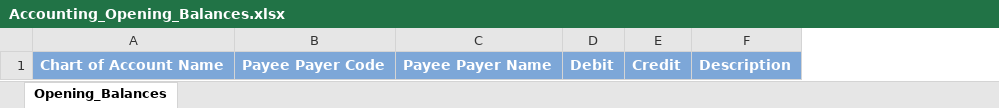
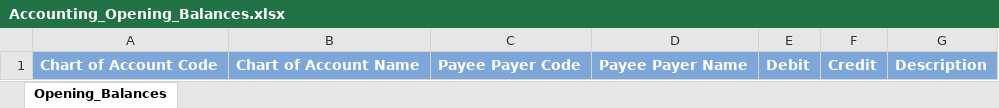
Before and after one commit to Artifectx/Red-Cherries-Accounting, an Excel workbook: dataUpload/dataTemplates/Templates/Accounting_Opening_Balances.xlsx, sheet Opening_Balances, drawn as a sheet; values as stored, in another font and other column widths than the file's, no borders; the diff names each change by its address in the sheet, - before the commit and + after, or states it on an @@ line.

```diff
--- a/dataUpload/dataTemplates/Templates/Accounting_Opening_Balances.xlsx (sheet Opening_Balances)
+++ b/dataUpload/dataTemplates/Templates/Accounting_Opening_Balances.xlsx (sheet Opening_Balances)
+column A, row 1: Chart of Account Code
```
Also changed, not shown: 4 other files.
